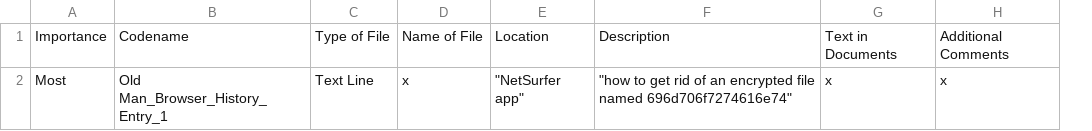
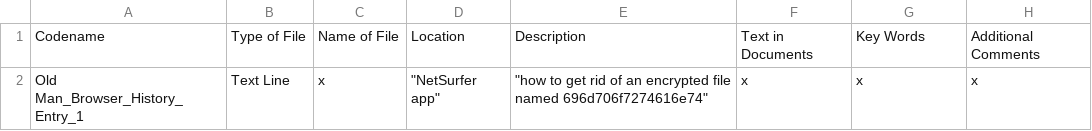
Before and after one commit to luc3rpi/BLT-GamePro, a CSV file: CurrentBuild/Assets/Resources/OldManFolders.csv, drawn as a sheet; only a part is shown; removed rows and columns are numbered as before the commit, all else as after; the diff covers the shown part only; the diff names each change by its address in the sheet, - before the commit and + after, or states it on an @@ line.

```diff
--- a/CurrentBuild/Assets/Resources/OldManFolders.csv
+++ b/CurrentBuild/Assets/Resources/OldManFolders.csv
-column A, rows 1-2: Importance | Most
+column F, rows 1-2: Text in Documents | x
-G1: Text in Documents
+G1: Key Words
```
Also changed, not shown: 23 edited cells elsewhere in this file, 24 other files.
